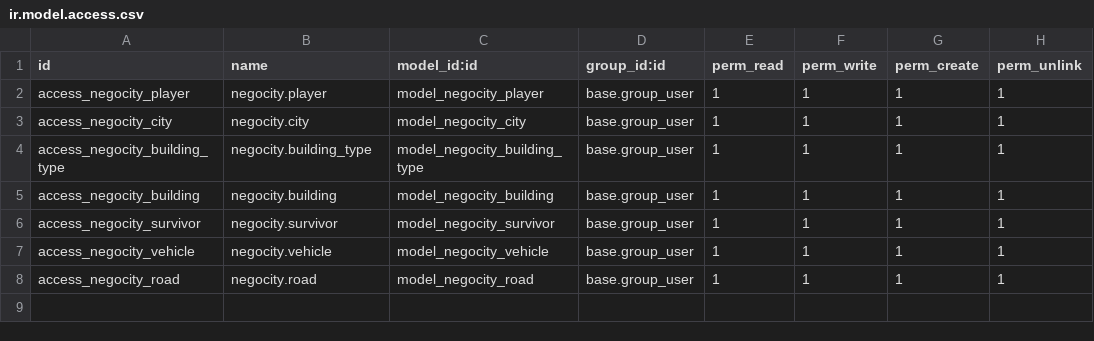
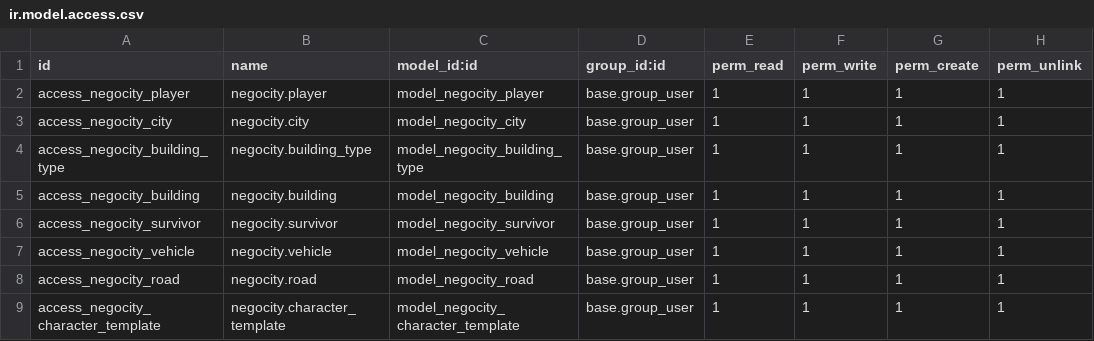
Before and after one commit to xxjcaxx/odoo-2021-2022, a CSV file: negocity/security/ir.model.access.csv, drawn as a sheet.

Commit message:
templates

```diff
--- a/negocity/security/ir.model.access.csv
+++ b/negocity/security/ir.model.access.csv
@@ -8 +8,2 @@ access_negocity_vehicle,negocity.vehicle,model_negocity_vehicle,base.group_user,
 access_negocity_road,negocity.road,model_negocity_road,base.group_user,1,1,1,1
+access_negocity_character_template,negocity.character_template,model_negocity_character_template,base.group_user,1,1,1,1
```
Also changed, not shown: 4 other files.
